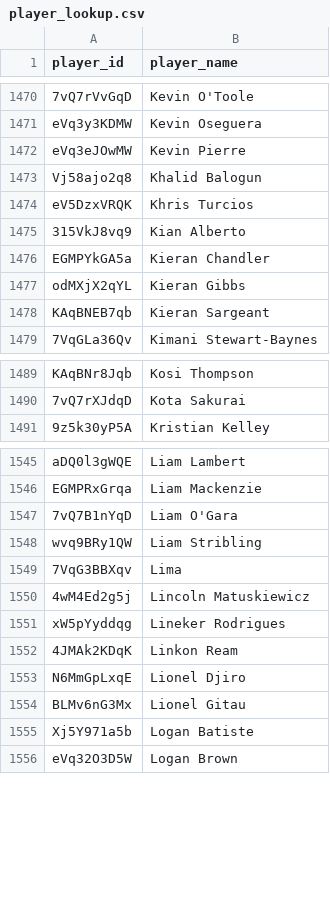
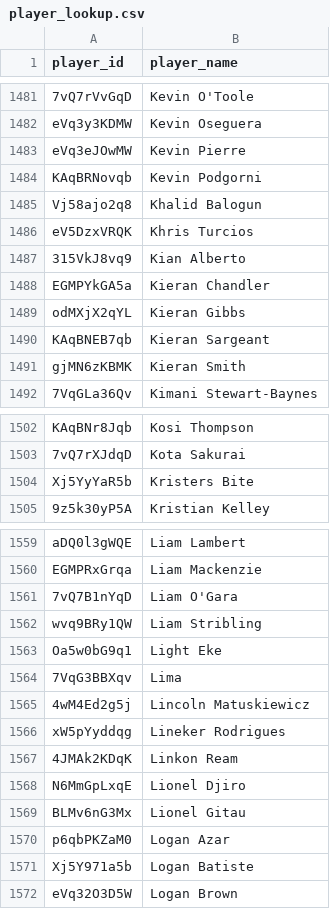
Before and after one commit to akeaswaran/goalsadded-data, a CSV file: data/mlsnp/player_lookup.csv, drawn as a sheet; only a part is shown, gaps mark what is left out; the diff covers the shown part only; the diff names each change by its address in the sheet, - before the commit and + after, or states it on an @@ line.

```diff
--- a/data/mlsnp/player_lookup.csv
+++ b/data/mlsnp/player_lookup.csv
+row 1484: KAqBRNovqb | Kevin Podgorni
+row 1491: gjMN6zKBMK | Kieran Smith
+row 1504: Xj5YyYaR5b | Kristers Bite
+row 1563: Oa5w0bG9q1 | Light Eke
+row 1570: p6qbPKZaM0 | Logan Azar
```
Also changed, not shown: 23 added rows and 1 moved row elsewhere in this file, data/player_lookup.csv, data/usl1/player-g+-pct.csv, 20 other files.
